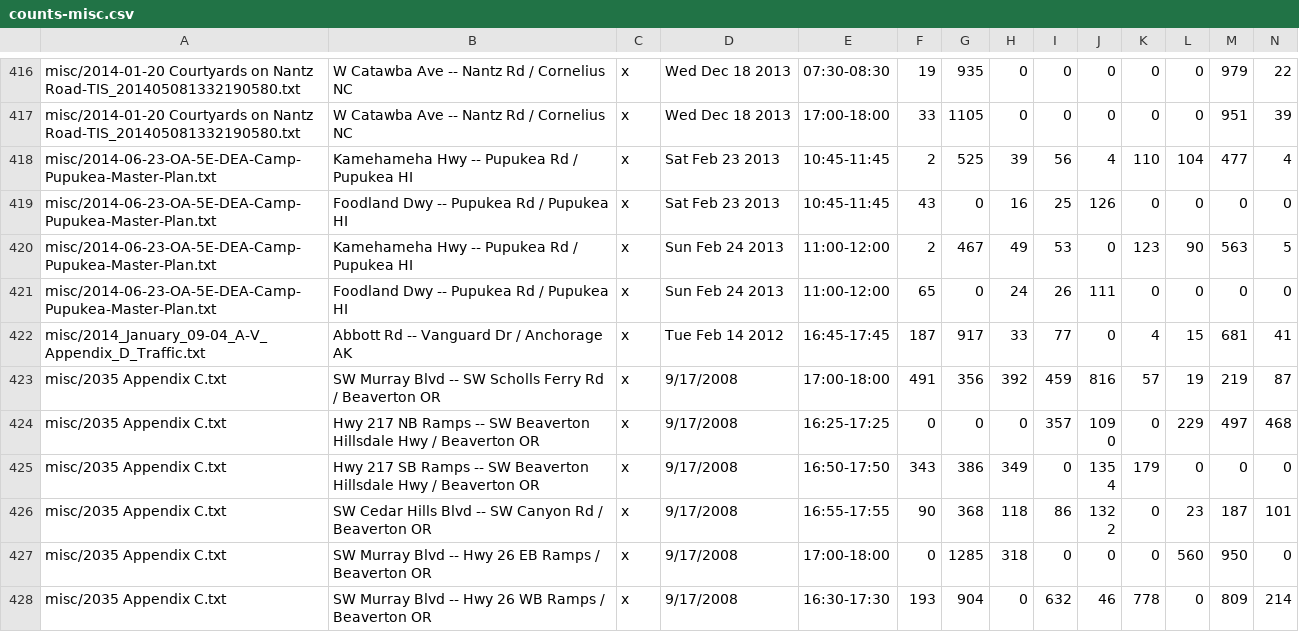
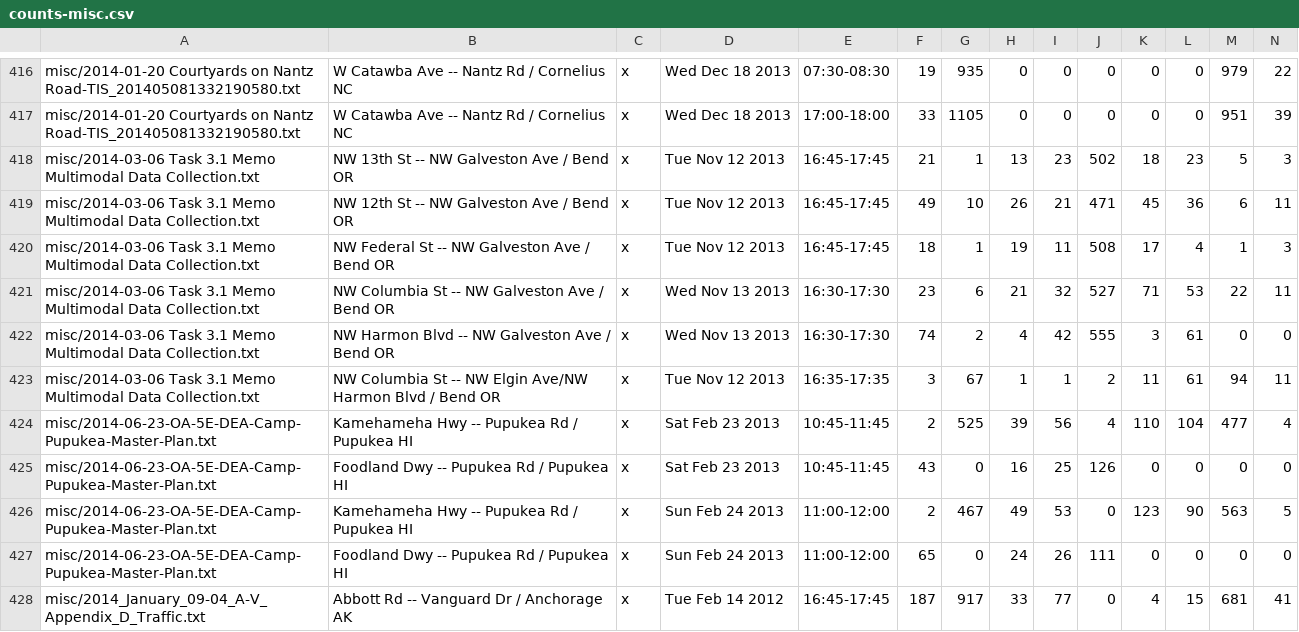
Before and after one commit to e-n-f/rtc-traffic-counts, a CSV file: counts-misc.csv, drawn as a sheet; only a part is shown, gaps mark what is left out; the shorter side is filled out with more unchanged rows; rows hold the shown columns only; the diff names each change by its address in the sheet, - before the commit and + after, or states it on an @@ line.

Commit message:
Add misc counts

```diff
--- a/counts-misc.csv
+++ b/counts-misc.csv
+row 418: misc/2014-03-06 Task 3.1 Memo Multimodal Data Collection.txt | NW 13th St -- NW Galveston Ave / Bend OR | x | Tue Nov 12 2013 | 16:45-17:45 | 21 | 1 | 13 | 23 | 502 | 18 | 23 | 5 | 3
+row 419: misc/2014-03-06 Task 3.1 Memo Multimodal Data Collection.txt | NW 12th St -- NW Galveston Ave / Bend OR | x | Tue Nov 12 2013 | 16:45-17:45 | 49 | 10 | 26 | 21 | 471 | 45 | 36 | 6 | 11
+row 420: misc/2014-03-06 Task 3.1 Memo Multimodal Data Collection.txt | NW Federal St -- NW Galveston Ave / Bend OR | x | Tue Nov 12 2013 | 16:45-17:45 | 18 | 1 | 19 | 11 | 508 | 17 | 4 | 1 | 3
+row 421: misc/2014-03-06 Task 3.1 Memo Multimodal Data Collection.txt | NW Columbia St -- NW Galveston Ave / Bend OR | x | Wed Nov 13 2013 | 16:30-17:30 | 23 | 6 | 21 | 32 | 527 | 71 | 53 | 22 | 11
+row 422: misc/2014-03-06 Task 3.1 Memo Multimodal Data Collection.txt | NW Harmon Blvd -- NW Galveston Ave / Bend OR | x | Wed Nov 13 2013 | 16:30-17:30 | 74 | 2 | 4 | 42 | 555 | 3 | 61 | 0 | 0
+row 423: misc/2014-03-06 Task 3.1 Memo Multimodal Data Collection.txt | NW Columbia St -- NW Elgin Ave/NW Harmon Blvd / Bend OR | x | Tue Nov 12 2013 | 16:35-17:35 | 3 | 67 | 1 | 1 | 2 | 11 | 61 | 94 | 11
```
Also changed, not shown: 1 other file.
